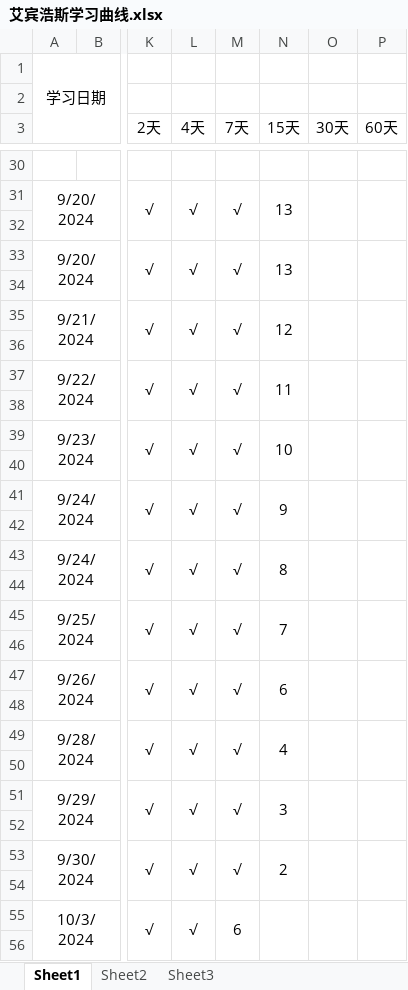
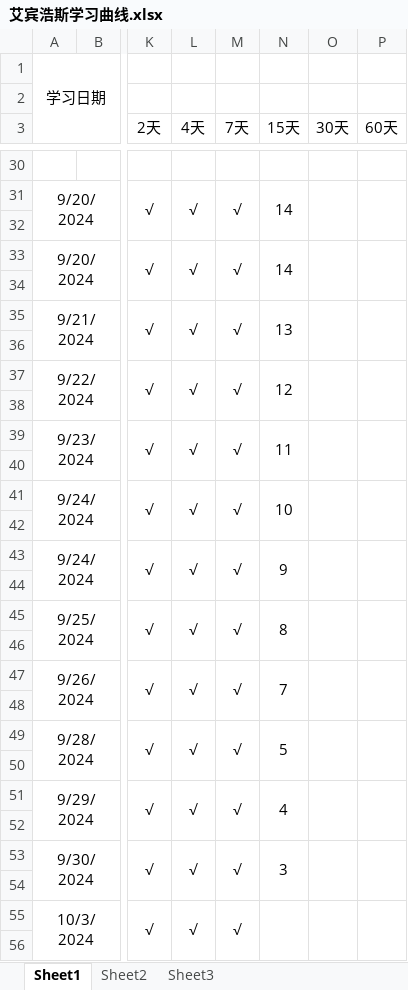
Before and after one commit to uKazuha/study, an Excel workbook: 艾宾浩斯学习曲线.xlsx, sheet Sheet1, drawn as a sheet; only a part is shown, gaps mark what is left out; values as stored, in another font and other column widths than the file's, no borders; the diff covers the shown part only; the diff names each change by its address in the sheet, - before the commit and + after, or states it on an @@ line.

```diff
--- a/艾宾浩斯学习曲线.xlsx (sheet Sheet1)
+++ b/艾宾浩斯学习曲线.xlsx (sheet Sheet1)
-N31 (15天): 13
+N31 (15天): 14
-N33 (15天): 13
+N33 (15天): 14
-N35 (15天): 12
+N35 (15天): 13
-N37 (15天): 11
+N37 (15天): 12
-N39 (15天): 10
+N39 (15天): 11
-N41 (15天): 9
+N41 (15天): 10
-N43 (15天): 8
+N43 (15天): 9
-N45 (15天): 7
+N45 (15天): 8
-N47 (15天): 6
+N47 (15天): 7
-N49 (15天): 4
+N49 (15天): 5
-N51 (15天): 3
+N51 (15天): 4
-N53 (15天): 2
+N53 (15天): 3
-M55 (7天): 6
+M55 (7天): √
```
Also changed, not shown: 2 added rows, 31 edited cells and merged cells elsewhere in this sheet, 1 other file.
